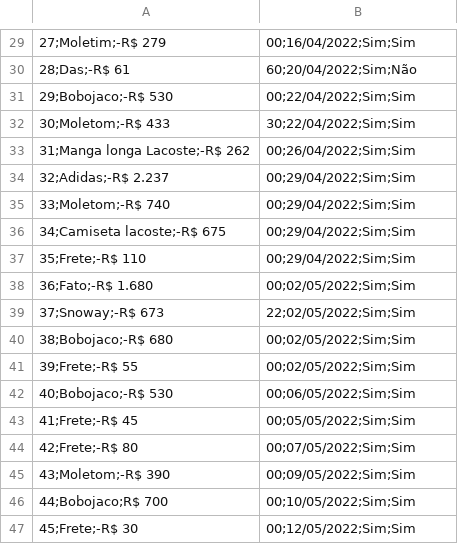
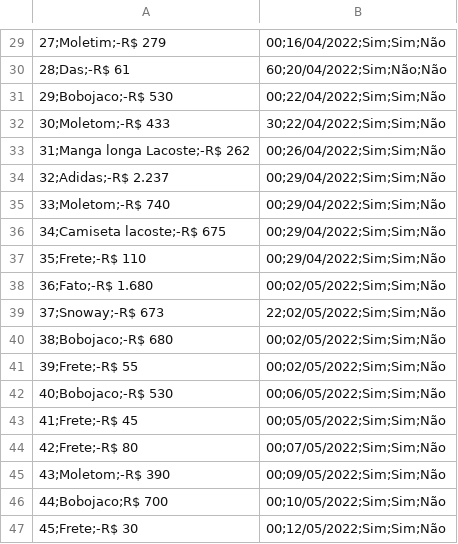
Before and after one commit to alexandresimoesf/lojaDados, a CSV file: despesas.csv, drawn as a sheet; only a part is shown, gaps mark what is left out; the diff covers the shown part only; the diff names each change by its address in the sheet, - before the commit and + after, or states it on an @@ line.

```diff
--- a/despesas.csv
+++ b/despesas.csv
-B29: 00;16/04/2022;Sim;Sim
+B29: 00;16/04/2022;Sim;Sim;Não
-B30: 60;20/04/2022;Sim;Não
+B30: 60;20/04/2022;Sim;Não;Não
-B31: 00;22/04/2022;Sim;Sim
+B31: 00;22/04/2022;Sim;Sim;Não
-B32: 30;22/04/2022;Sim;Sim
+B32: 30;22/04/2022;Sim;Sim;Não
-B33: 00;26/04/2022;Sim;Sim
+B33: 00;26/04/2022;Sim;Sim;Não
-B34:B37: 00;29/04/2022;Sim;Sim
+B34:B37: 00;29/04/2022;Sim;Sim;Não
-B38: 00;02/05/2022;Sim;Sim
+B38: 00;02/05/2022;Sim;Sim;Não
-B39: 22;02/05/2022;Sim;Sim
+B39: 22;02/05/2022;Sim;Sim;Não
-B40:B41: 00;02/05/2022;Sim;Sim
+B40:B41: 00;02/05/2022;Sim;Sim;Não
-B42: 00;06/05/2022;Sim;Sim
+B42: 00;06/05/2022;Sim;Sim;Não
-B43: 00;05/05/2022;Sim;Sim
+B43: 00;05/05/2022;Sim;Sim;Não
-B44: 00;07/05/2022;Sim;Sim
+B44: 00;07/05/2022;Sim;Sim;Não
-B45: 00;09/05/2022;Sim;Sim
+B45: 00;09/05/2022;Sim;Sim;Não
-B46: 00;10/05/2022;Sim;Sim
+B46: 00;10/05/2022;Sim;Sim;Não
-B47: 00;12/05/2022;Sim;Sim
+B47: 00;12/05/2022;Sim;Sim;Não
```
Also changed, not shown: 28 edited cells elsewhere in this file, compras.csv, 1 other file.
